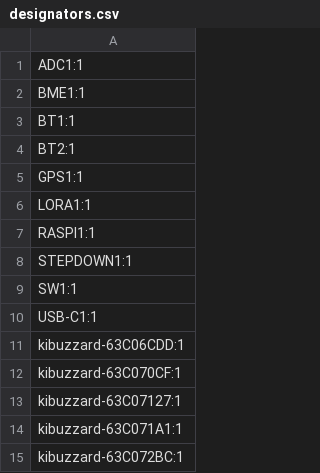
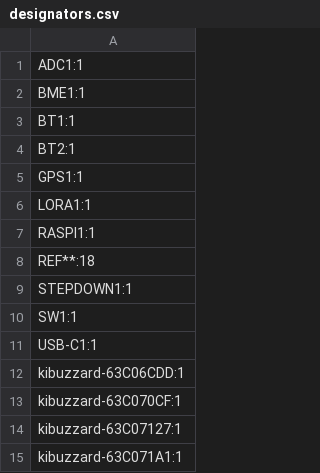
Before and after one commit to Project-SkyFall/CanSat-2023, a CSV file: GroundStation/PCB/Ground Station 2023/production/designators.csv, drawn as a sheet; only a part is shown; the shorter side is filled out with more unchanged rows.

```diff
--- a/GroundStation/PCB/Ground Station 2023/production/designators.csv
+++ b/GroundStation/PCB/Ground Station 2023/production/designators.csv
@@ -7,2 +7,3 @@ LORA1:1
 RASPI1:1
+REF**:18
 STEPDOWN1:1
```
Also changed, not shown: GroundStation/PCB/Ground Station 2023/production/positions.csv, 21 other files.
